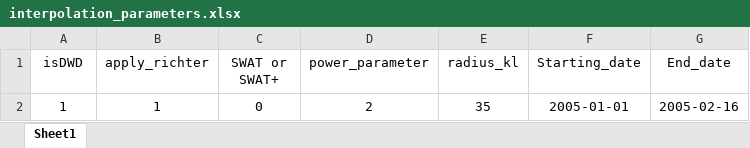
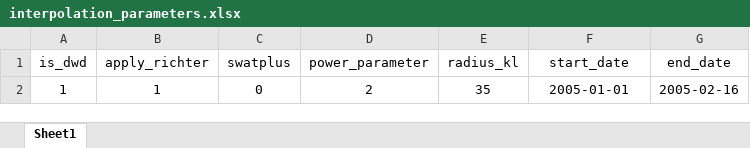
Before and after one commit to 4farid/meteo-interp, an Excel workbook: data/interpolation_parameters.xlsx, sheet Sheet1, drawn as a sheet; values as stored, in another font and other column widths than the file's, no borders; the diff names each change by its address in the sheet, - before the commit and + after, or states it on an @@ line.

```diff
--- a/data/interpolation_parameters.xlsx (sheet Sheet1)
+++ b/data/interpolation_parameters.xlsx (sheet Sheet1)
-A1: isDWD
+A1: is_dwd
-C1: SWAT or SWAT+
+C1: swatplus
-F1: Starting_date
+F1: start_date
-G1: End_date
+G1: end_date
```
Also changed, not shown: 9 other files.
